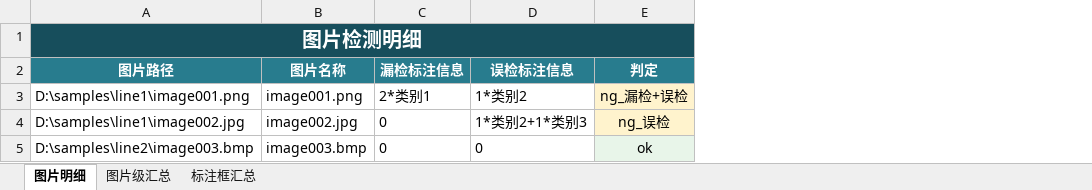
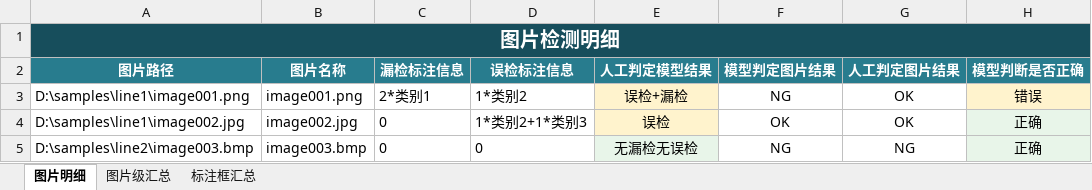
Before and after one commit to wujunyi1412/labelreview, an Excel workbook: outputs/excel-report-qa/review_results.xlsx, sheet 图片明细, drawn as a sheet; values as stored, in another font and other column widths than the file's, no borders; removed rows and columns are numbered as before the commit, all else as after; the diff names each change by its address in the sheet, - before the commit and + after, or states it on an @@ line.

Commit message:
excel增加模型判定图片结果、人工判定图片结果以及模型判断是否正确的结果

```diff
--- a/outputs/excel-report-qa/review_results.xlsx (sheet 图片明细)
+++ b/outputs/excel-report-qa/review_results.xlsx (sheet 图片明细)
-column E (判定), rows 3-5: ng_漏检+误检 | ng_误检 | ok
+column E (人工判定模型结果), rows 3-5: 误检+漏检 | 误检 | 无漏检无误检
+column F (模型判定图片结果), rows 3-5: NG | OK | NG
+column G (人工判定图片结果), rows 3-5: OK | OK | NG
+column H (模型判断是否正确), rows 3-5: 错误 | 正确 | 正确
```
Also changed, not shown: formulas that keep their value, 16 other files.
